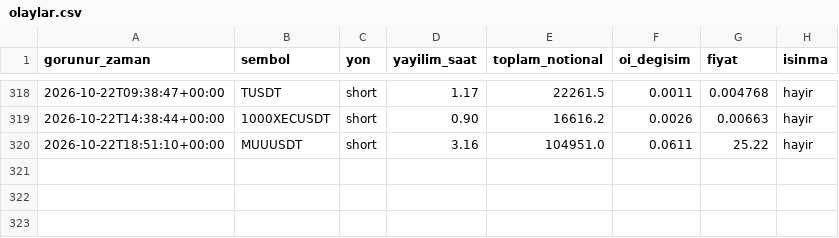
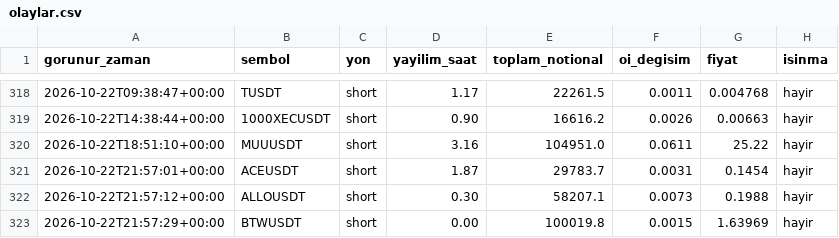
Before and after one commit to varmlx/balina-dedektor, a CSV file: olaylar.csv, drawn as a sheet; only a part is shown, gaps mark what is left out; the diff names each change by its address in the sheet, - before the commit and + after, or states it on an @@ line.

```diff
--- a/olaylar.csv
+++ b/olaylar.csv
+row 321: 2026-10-22T21:57:01+00:00 | ACEUSDT | short | 1.87 | 29783.7 | 0.0031 | 0.1454 | hayir
+row 322: 2026-10-22T21:57:12+00:00 | ALLOUSDT | short | 0.30 | 58207.1 | 0.0073 | 0.1988 | hayir
+row 323: 2026-10-22T21:57:29+00:00 | BTWUSDT | short | 0.00 | 100019.8 | 0.0015 | 1.63969 | hayir
```
Also changed, not shown: 2 other files.
